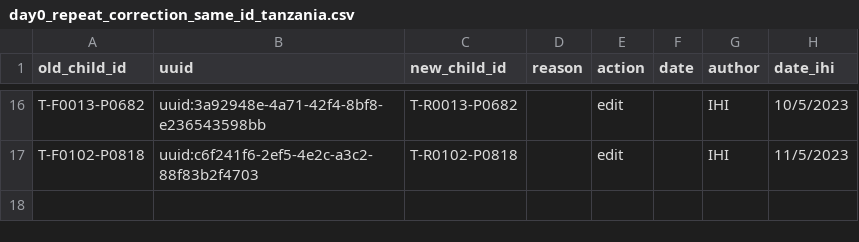
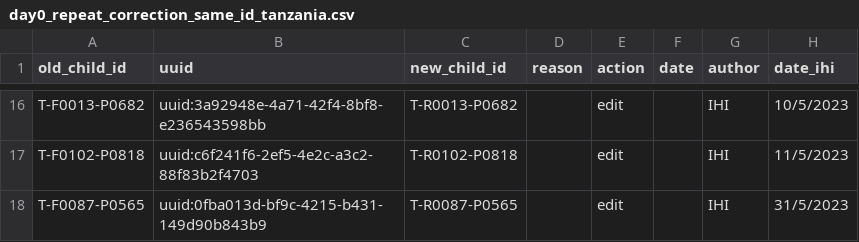
Before and after one commit to SwissTPH/timci, a CSV file: inst/extdata/cleaning/day0_repeat_correction_same_id_tanzania.csv, drawn as a sheet; only a part is shown, gaps mark what is left out; the diff names each change by its address in the sheet, - before the commit and + after, or states it on an @@ line.

Commit message:
Update data cleaning flowcharts + small gains

```diff
--- a/inst/extdata/cleaning/day0_repeat_correction_same_id_tanzania.csv
+++ b/inst/extdata/cleaning/day0_repeat_correction_same_id_tanzania.csv
+row 18: T-F0087-P0565 | uuid:0fba013d-bf9c-4215-b431-149d90b843b9 | T-R0087-P0565 |  | edit |  | IHI | 31/5/2023
```
Also changed, not shown: inst/extdata/cleaning/day28_inconsistent_names_correction_tanzania.csv, 18 other files.
